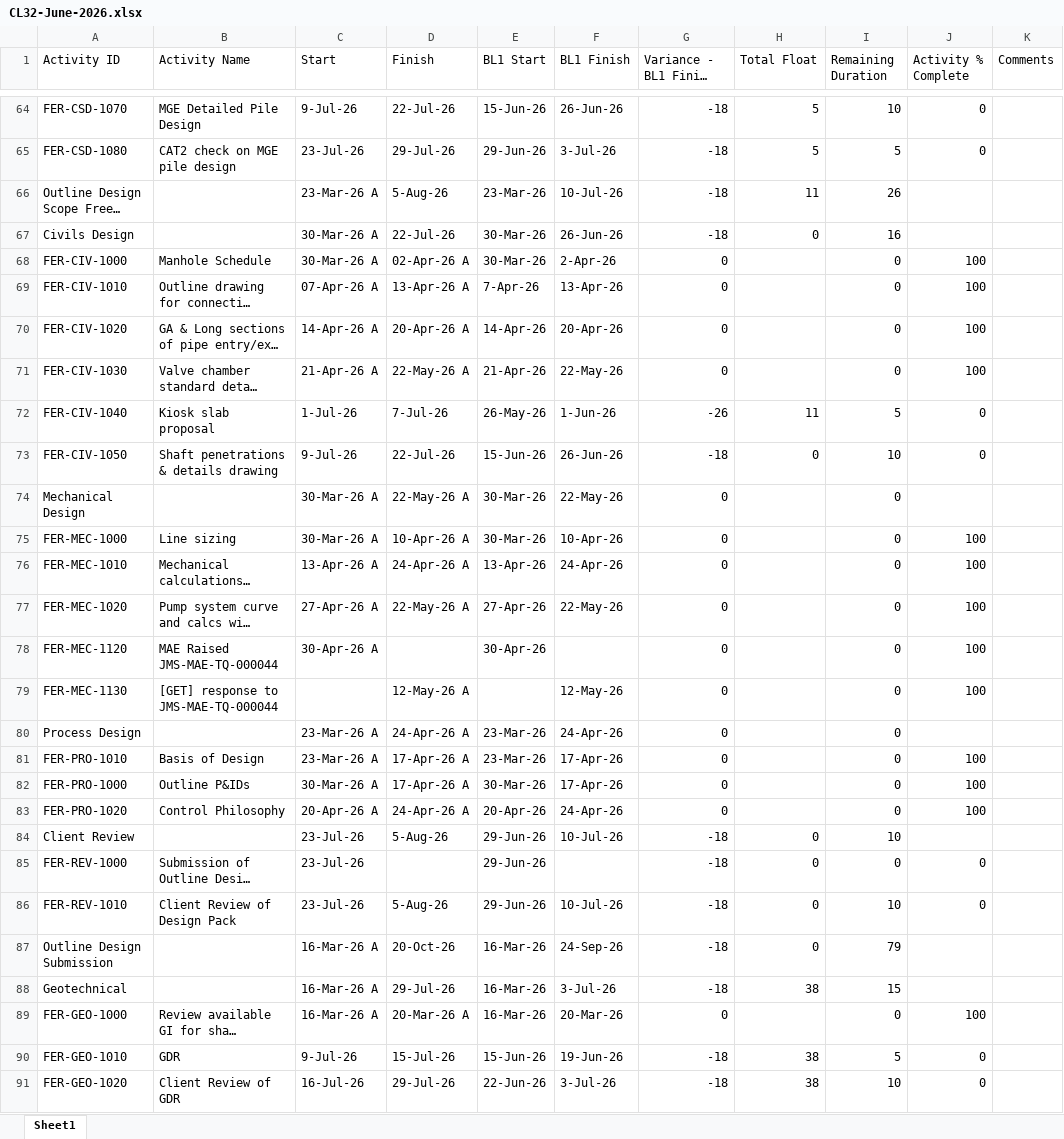
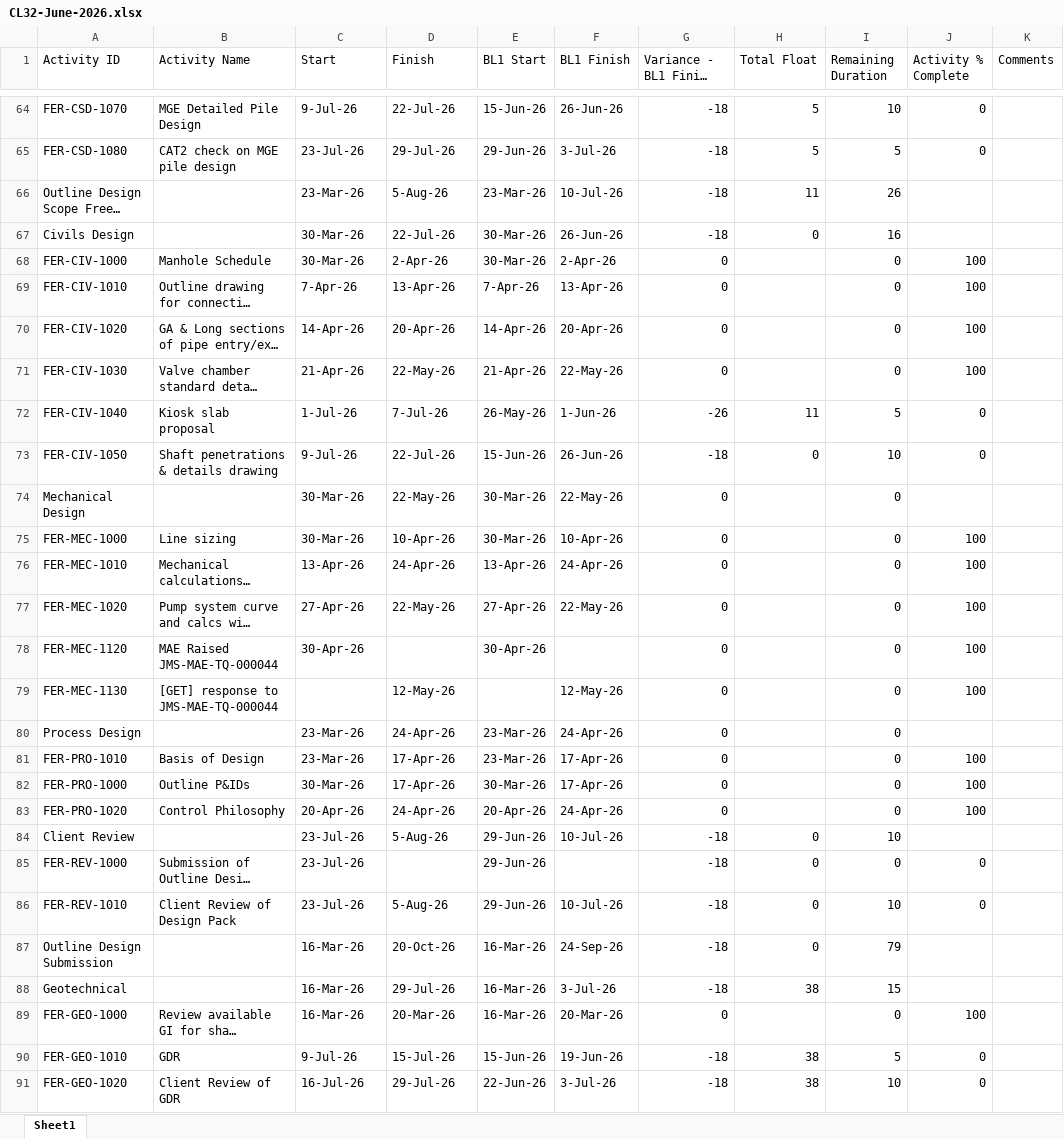
Before and after one commit to eamoakoe/Deliverable_Tracker, an Excel workbook: data/Ferry/CL32-June-2026.xlsx, sheet Sheet1, drawn as a sheet; only a part is shown, gaps mark what is left out; long unchanged cells end in …; values as stored, in another font and other column widths than the file's, no borders; the diff covers the shown part only; the diff names each change by its address in the sheet, - before the commit and + after, or states it on an @@ line.

```diff
--- a/data/Ferry/CL32-June-2026.xlsx (sheet Sheet1)
+++ b/data/Ferry/CL32-June-2026.xlsx (sheet Sheet1)
-C66 (Start): 23-Mar-26 A
+C66 (Start): 23-Mar-26
-C67:C68 (Start): 30-Mar-26 A
+C67:C68 (Start): 30-Mar-26
-D68 (Finish): 02-Apr-26 A
+D68 (Finish): 2-Apr-26
-C69 (Start): 07-Apr-26 A
+C69 (Start): 7-Apr-26
-D69 (Finish): 13-Apr-26 A
+D69 (Finish): 13-Apr-26
-C70 (Start): 14-Apr-26 A
+C70 (Start): 14-Apr-26
-D70 (Finish): 20-Apr-26 A
+D70 (Finish): 20-Apr-26
-C71 (Start): 21-Apr-26 A
+C71 (Start): 21-Apr-26
-D71 (Finish): 22-May-26 A
+D71 (Finish): 22-May-26
-C74:C75 (Start): 30-Mar-26 A
+C74:C75 (Start): 30-Mar-26
-D74 (Finish): 22-May-26 A
+D74 (Finish): 22-May-26
-D75 (Finish): 10-Apr-26 A
+D75 (Finish): 10-Apr-26
-C76 (Start): 13-Apr-26 A
+C76 (Start): 13-Apr-26
-D76 (Finish): 24-Apr-26 A
+D76 (Finish): 24-Apr-26
-C77 (Start): 27-Apr-26 A
+C77 (Start): 27-Apr-26
-D77 (Finish): 22-May-26 A
+D77 (Finish): 22-May-26
-C78 (Start): 30-Apr-26 A
+C78 (Start): 30-Apr-26
-D79 (Finish): 12-May-26 A
+D79 (Finish): 12-May-26
-C80:C81 (Start): 23-Mar-26 A
+C80:C81 (Start): 23-Mar-26
-D80 (Finish): 24-Apr-26 A
+D80 (Finish): 24-Apr-26
-D81:D82 (Finish): 17-Apr-26 A
+D81:D82 (Finish): 17-Apr-26
-C82 (Start): 30-Mar-26 A
+C82 (Start): 30-Mar-26
-C83 (Start): 20-Apr-26 A
+C83 (Start): 20-Apr-26
-D83 (Finish): 24-Apr-26 A
+D83 (Finish): 24-Apr-26
-C87:C89 (Start): 16-Mar-26 A
+C87:C89 (Start): 16-Mar-26
-D89 (Finish): 20-Mar-26 A
+D89 (Finish): 20-Mar-26
```
Also changed, not shown: 33 edited cells elsewhere in this sheet, 1 other file.
